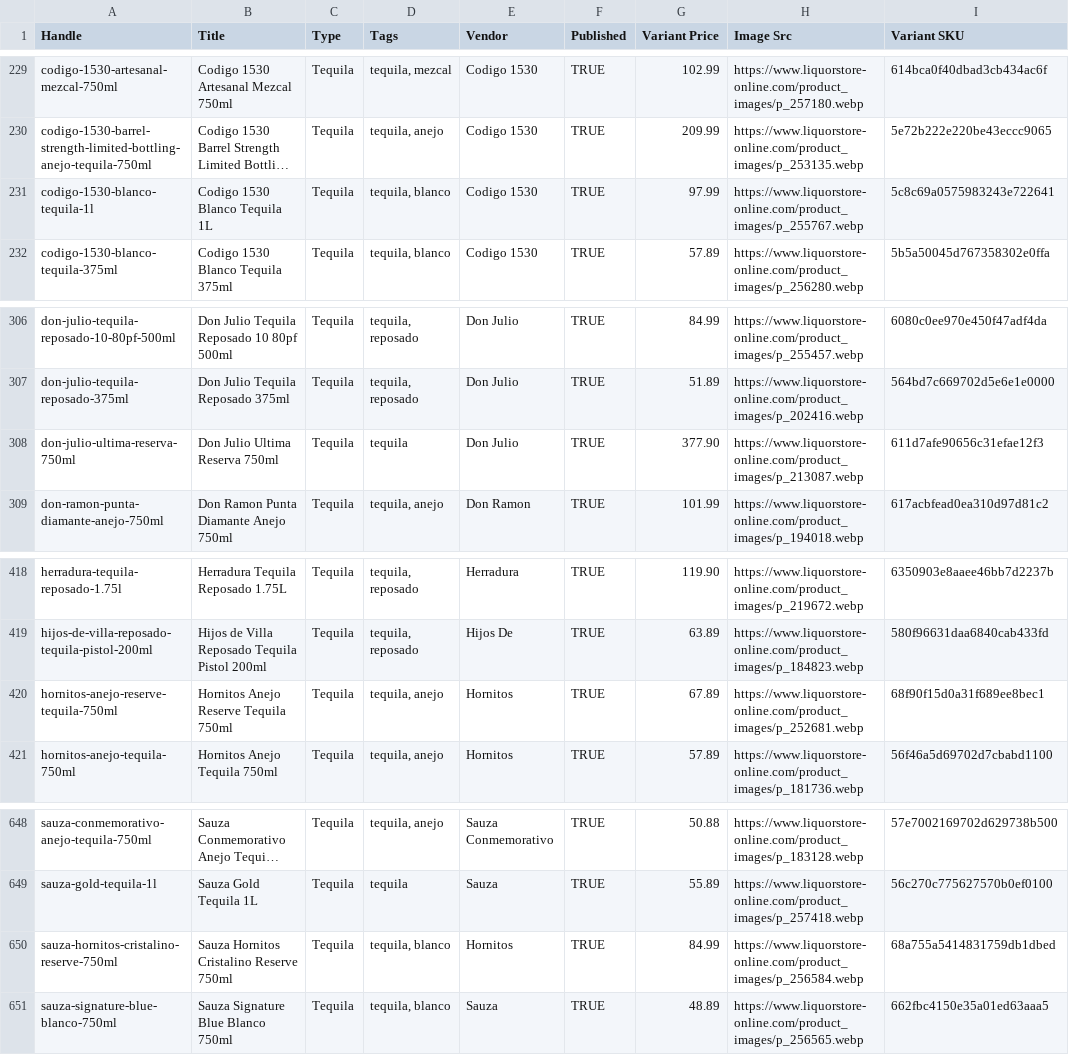
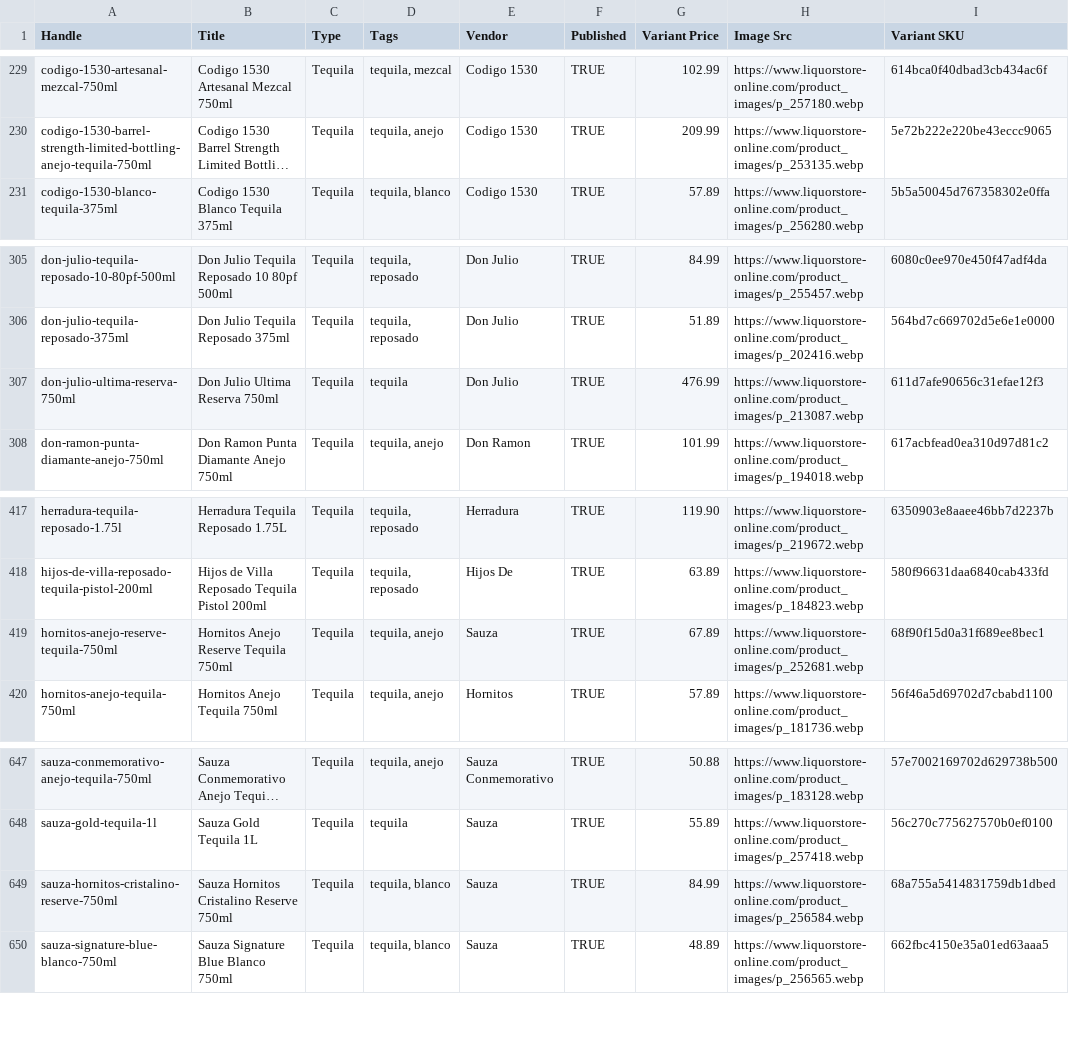
Before and after one commit to Njawnson/tequila-shopify-sync, a CSV file: output/matrixify_update.csv, drawn as a sheet; only a part is shown, gaps mark what is left out; long unchanged cells end in …; removed rows and columns are numbered as before the commit, all else as after; the diff names each change by its address in the sheet, - before the commit and + after, or states it on an @@ line.

```diff
--- a/output/matrixify_update.csv
+++ b/output/matrixify_update.csv
-row 231: codigo-1530-blanco-tequila-1l | Codigo 1530 Blanco Tequila 1L | Tequila | tequila, blanco | Codigo 1530 | TRUE | 97.99 | https://www.liquorstore-online.com/product_images/p_255767.webp | 5c8c69a0575983243e722641
-G307 (Variant Price): 377.90
+G307 (Variant Price): 476.99
-E419 (Vendor): Hornitos
+E419 (Vendor): Sauza
-E649 (Vendor): Hornitos
+E649 (Vendor): Sauza
```
Also changed, not shown: 1 other file.
